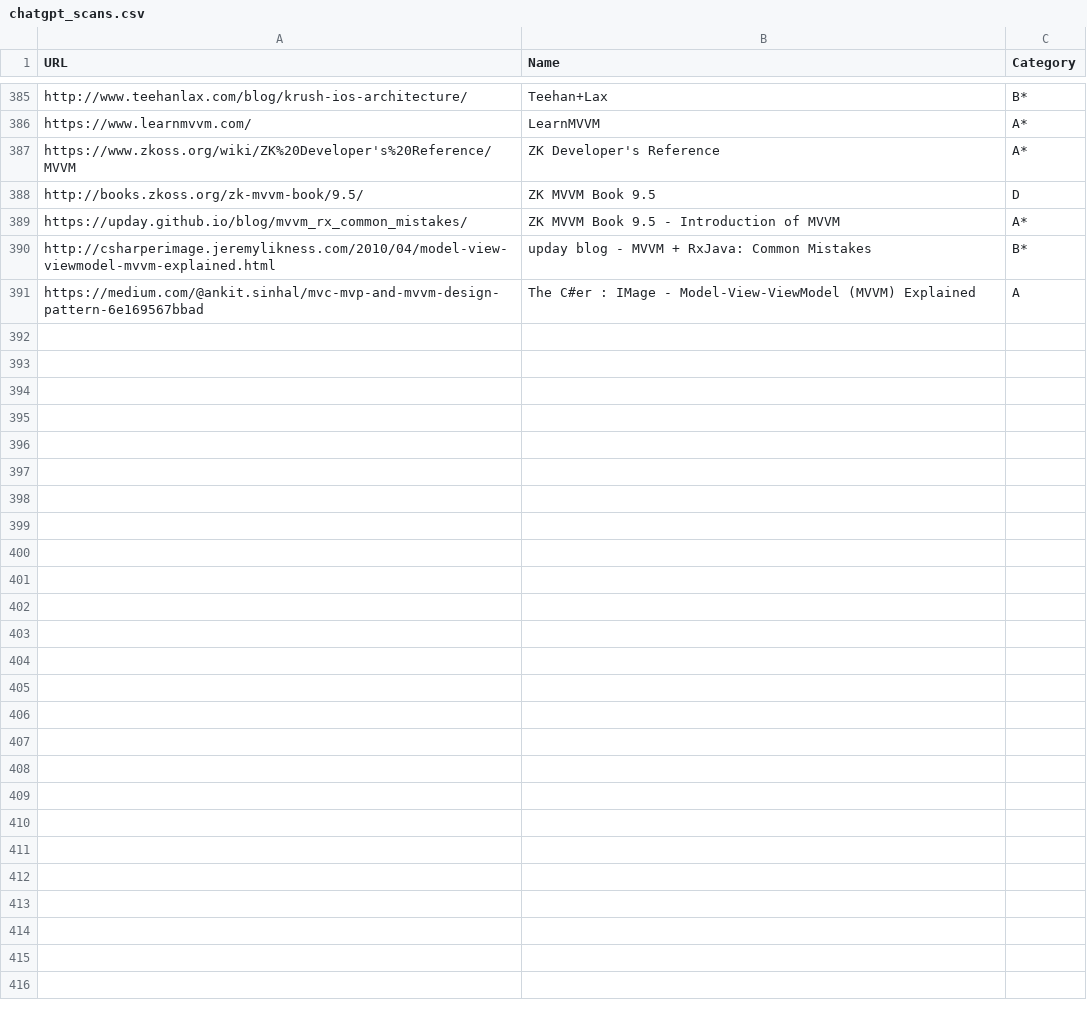
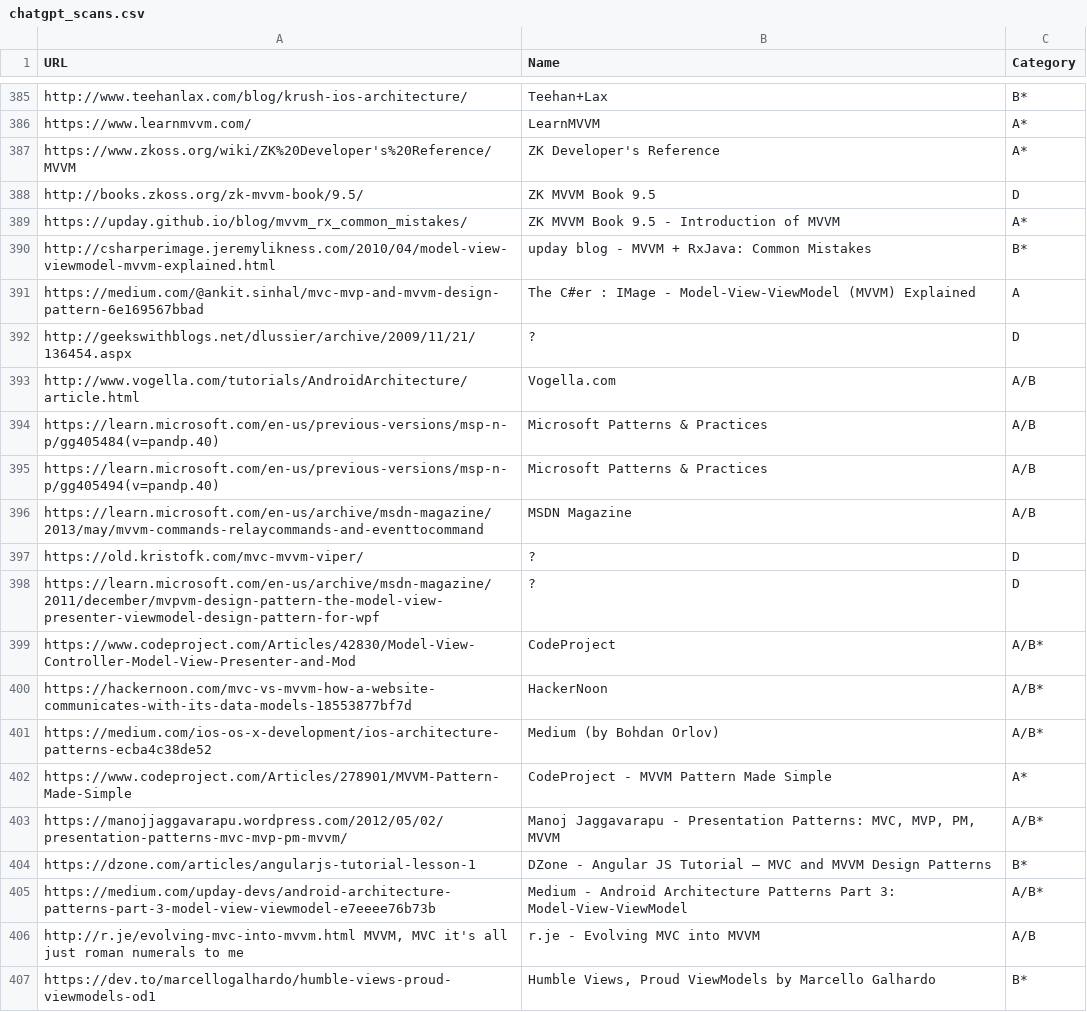
Before and after one commit to vimotest/viewmodel-classification, a CSV file: output/chatgpt/chatgpt_scans.csv, drawn as a sheet; only a part is shown, gaps mark what is left out; the diff names each change by its address in the sheet, - before the commit and + after, or states it on an @@ line.

```diff
--- a/output/chatgpt/chatgpt_scans.csv
+++ b/output/chatgpt/chatgpt_scans.csv
+row 392: http://geekswithblogs.net/dlussier/archive/2009/11/21/136454.aspx | ? | D
+row 393: http://www.vogella.com/tutorials/AndroidArchitecture/article.html | Vogella.com | A/B
+row 394: https://learn.microsoft.com/en-us/previous-versions/msp-n-p/gg405484(v=pandp.40) | Microsoft Patterns & Practices | A/B
+row 395: https://learn.microsoft.com/en-us/previous-versions/msp-n-p/gg405494(v=pandp.40) | Microsoft Patterns & Practices | A/B
+row 396: https://learn.microsoft.com/en-us/archive/msdn-magazine/2013/may/mvvm-commands-relaycommands-and-eventtocommand | MSDN Magazine | A/B
+row 397: https://old.kristofk.com/mvc-mvvm-viper/ | ? | D
+row 398: https://learn.microsoft.com/en-us/archive/msdn-magazine/2011/december/mvpvm-design-pattern-the-model-view-presenter-viewmodel-design-pattern-for-wpf | ? | D
+row 399: https://www.codeproject.com/Articles/42830/Model-View-Controller-Model-View-Presenter-and-Mod | CodeProject | A/B*
+row 400: https://hackernoon.com/mvc-vs-mvvm-how-a-website-communicates-with-its-data-models-18553877bf7d | HackerNoon | A/B*
+row 401: https://medium.com/ios-os-x-development/ios-architecture-patterns-ecba4c38de52 | Medium (by Bohdan Orlov) | A/B*
+row 402: https://www.codeproject.com/Articles/278901/MVVM-Pattern-Made-Simple | CodeProject - MVVM Pattern Made Simple | A*
+row 403: https://manojjaggavarapu.wordpress.com/2012/05/02/presentation-patterns-mvc-mvp-pm-mvvm/ | Manoj Jaggavarapu - Presentation Patterns: MVC, MVP, PM, MVVM | A/B*
+row 404: https://dzone.com/articles/angularjs-tutorial-lesson-1 | DZone - Angular JS Tutorial – MVC and MVVM Design Patterns | B*
+row 405: https://medium.com/upday-devs/android-architecture-patterns-part-3-model-view-viewmodel-e7eeee76b73b | Medium - Android Architecture Patterns Part 3: Model-View-ViewModel | A/B*
+row 406: http://r.je/evolving-mvc-into-mvvm.html MVVM, MVC it's all just roman numerals to me | r.je - Evolving MVC into MVVM | A/B
+row 407: https://dev.to/marcellogalhardo/humble-views-proud-viewmodels-od1 | Humble Views, Proud ViewModels by Marcello Galhardo | B*
```
Also changed, not shown: 1 other file.
